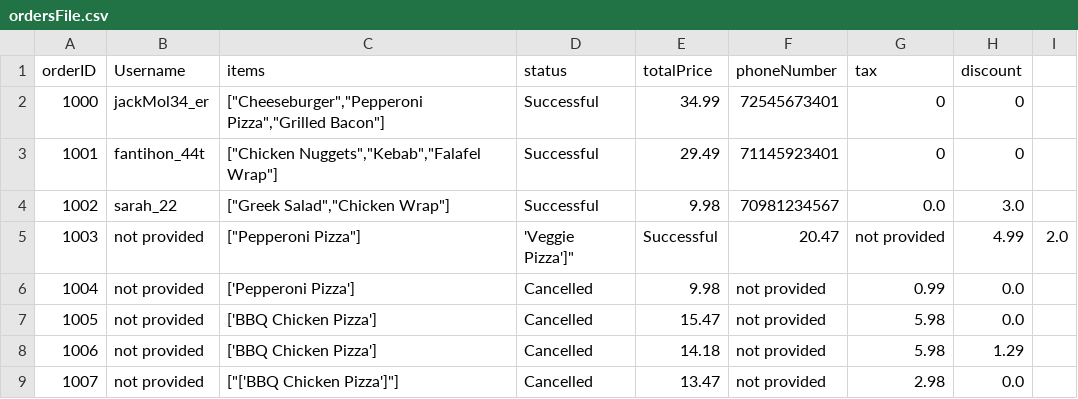
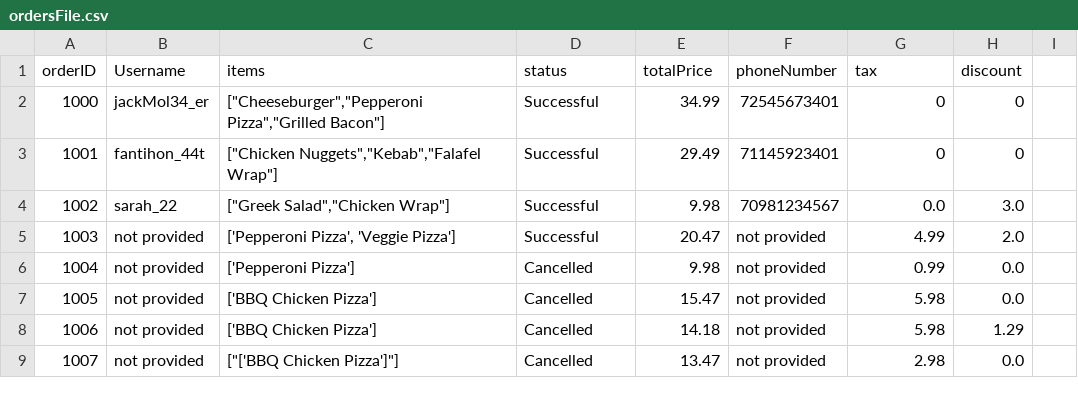
Before and after one commit to 22134710-droid/My-project, a CSV file: ordersFile.csv, drawn as a sheet; only a part is shown.

Commit message:
Update ordersFile.csv

```diff
--- a/ordersFile.csv
+++ b/ordersFile.csv
@@ -4,3 +4,3 @@ orderID,Username,items,status,totalPrice,phoneNumber,tax,discount
 1002,sarah_22,"[""Greek Salad"",""Chicken Wrap""]",Successful,9.98,70981234567,0.0,3.0
-1003,not provided,"[""Pepperoni Pizza""]", 'Veggie Pizza']",Successful,20.47,not provided,4.99,2.0
+1003,not provided,"['Pepperoni Pizza', 'Veggie Pizza']",Successful,20.47,not provided,4.99,2.0
 1004,not provided,"['Pepperoni Pizza']",Cancelled,9.98,not provided,0.99,0.0
```
